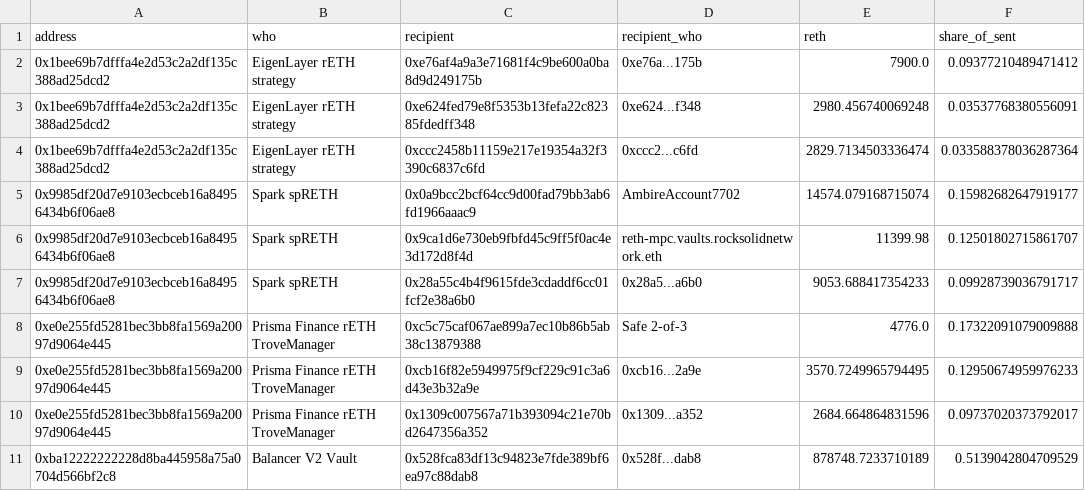
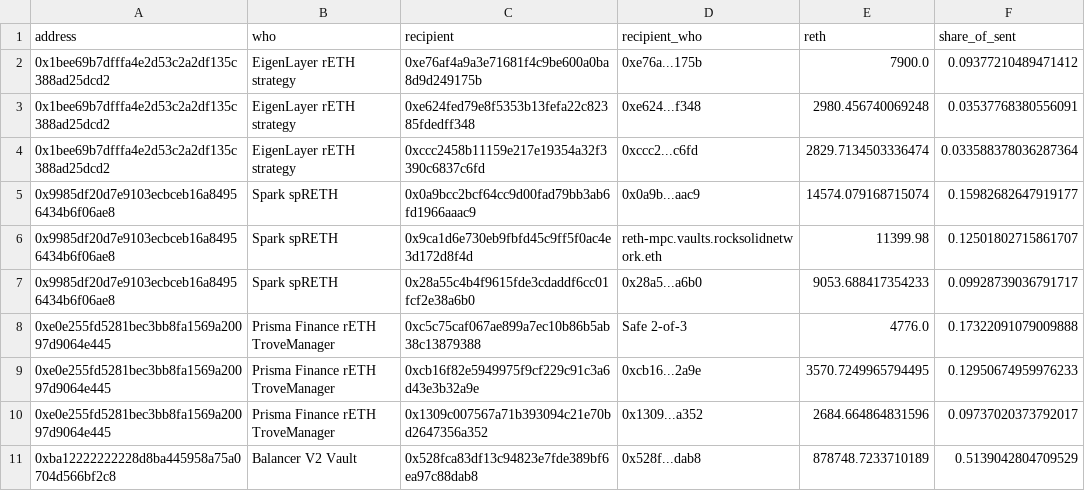
Before and after one commit to NishikawaButterfly/reth-competitiveness-study, a CSV file: reth_study/holders_counterparties.csv, drawn as a sheet; only a part is shown.

```diff
--- a/reth_study/holders_counterparties.csv
+++ b/reth_study/holders_counterparties.csv
@@ -4,3 +4,3 @@ address,who,recipient,recipient_who,reth,share_of_sent
 0x1bee69b7dfffa4e2d53c2a2df135c388ad25dcd2,EigenLayer rETH strategy,0xccc2458b11159e217e19354a32f3390c6837c6fd,0xccc2...c6fd,2829.7134503336474,0.033588378036287364
-0x9985df20d7e9103ecbceb16a84956434b6f06ae8,Spark spRETH,0x0a9bcc2bcf64cc9d00fad79bb3ab6fd1966aaac9,AmbireAccount7702,14574.079168715074,0.15982682647919177
+0x9985df20d7e9103ecbceb16a84956434b6f06ae8,Spark spRETH,0x0a9bcc2bcf64cc9d00fad79bb3ab6fd1966aaac9,0x0a9b...aac9,14574.079168715074,0.15982682647919177
 0x9985df20d7e9103ecbceb16a84956434b6f06ae8,Spark spRETH,0x9ca1d6e730eb9fbfd45c9ff5f0ac4e3d172d8f4d,reth-mpc.vaults.rocksolidnetwork.eth,11399.98,0.12501802715861707
```
Also changed, not shown: reth_study/holders_month_counterparties.csv, reth_study/holders_month_mint_burn.csv, 6 other files.
